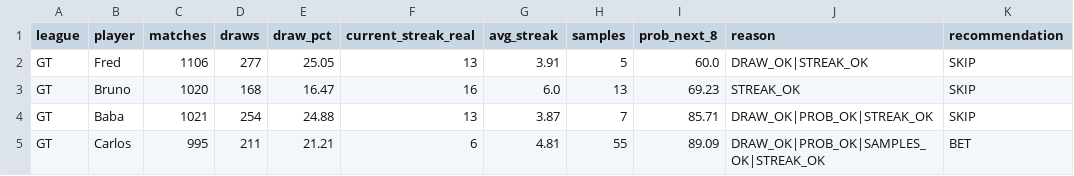
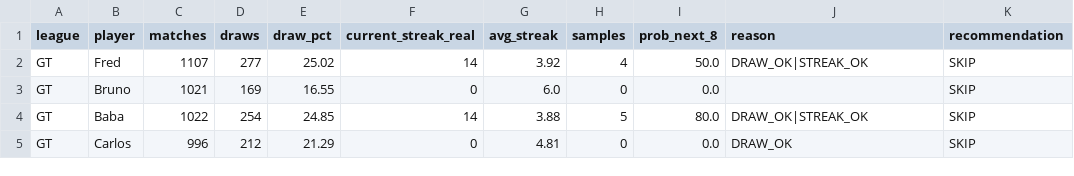
Before and after one commit to dgonzalez13/esports-tracker-full, a CSV file: opportunity_input.csv, drawn as a sheet; only a part is shown; the diff covers the shown part only.

```diff
--- a/opportunity_input.csv
+++ b/opportunity_input.csv
@@ -1,5 +1,5 @@
 league,player,matches,draws,draw_pct,current_streak_real,avg_streak,samples,prob_next_8,reason,recommendation
-GT,Fred,1106,277,25.05,13,3.91,5,60.0,DRAW_OK|STREAK_OK,SKIP
-GT,Bruno,1020,168,16.47,16,6.0,13,69.23,STREAK_OK,SKIP
-GT,Baba,1021,254,24.88,13,3.87,7,85.71,DRAW_OK|PROB_OK|STREAK_OK,SKIP
-GT,Carlos,995,211,21.21,6,4.81,55,89.09,DRAW_OK|PROB_OK|SAMPLES_OK|STREAK_OK,BET
+GT,Fred,1107,277,25.02,14,3.92,4,50.0,DRAW_OK|STREAK_OK,SKIP
+GT,Bruno,1021,169,16.55,0,6.0,0,0.0,,SKIP
+GT,Baba,1022,254,24.85,14,3.88,5,80.0,DRAW_OK|STREAK_OK,SKIP
+GT,Carlos,996,212,21.29,0,4.81,0,0.0,DRAW_OK,SKIP
```
Also changed, not shown: 74 edited cells elsewhere in this file, eadriatic/output/streak_records.csv, 4 other files.
